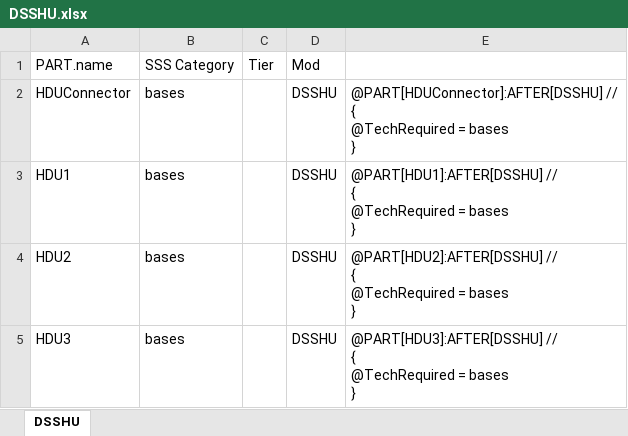
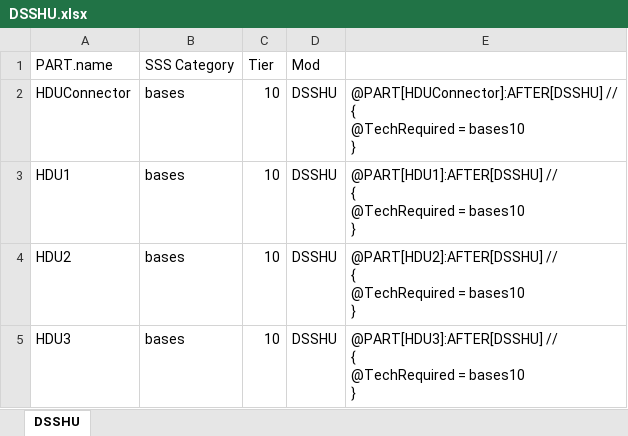
Before and after one commit to CessnaSkyhawk/SkyhawkScienceSystem, an Excel workbook: Plotting/0.7.5/DSSHU.xlsx, sheet DSSHU, drawn as a sheet; values as stored, in another font and other column widths than the file's, no borders; ↵ is a line break in a cell; the diff names each change by its address in the sheet, - before the commit and + after, or states it on an @@ line.

```diff
--- a/Plotting/0.7.5/DSSHU.xlsx (sheet DSSHU)
+++ b/Plotting/0.7.5/DSSHU.xlsx (sheet DSSHU)
-C2:C5 (Tier): (empty)
+C2:C5 (Tier): 10
-E2: …@TechRequired = bases ↵ }
+E2: …@TechRequired = bases10 ↵ }
-E3: …@TechRequired = bases ↵ }
+E3: …@TechRequired = bases10 ↵ }
-E4: …@TechRequired = bases ↵ }
+E4: …@TechRequired = bases10 ↵ }
-E5: …@TechRequired = bases ↵ }
+E5: …@TechRequired = bases10 ↵ }
```
Also changed, not shown: 25 other files.
